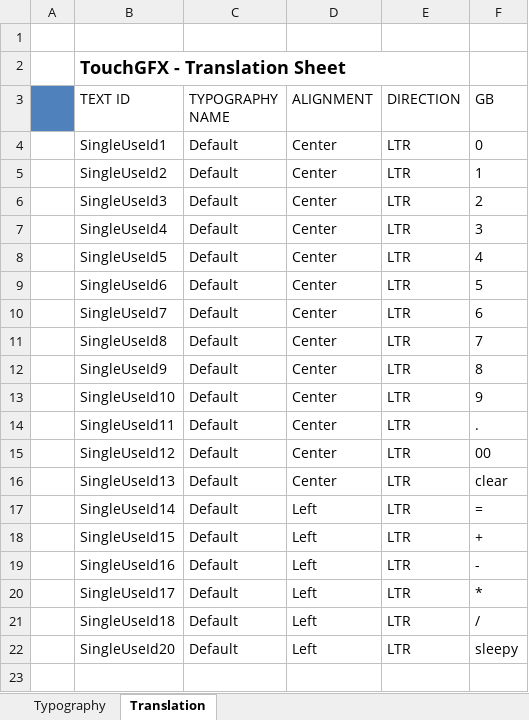
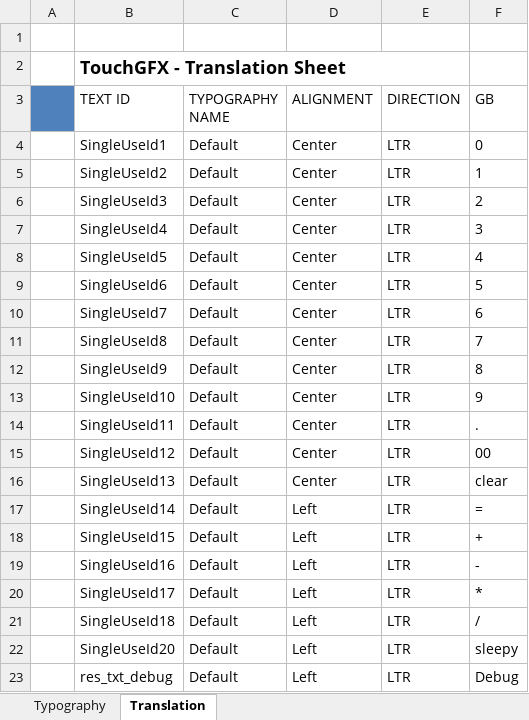
Before and after one commit to qqq89513/Embedded-System-Design-Laboratory-Homework, an Excel workbook: hw01_calc/TouchGFX/assets/texts/texts.xlsx, sheet Translation, drawn as a sheet; values as stored, in another font and other column widths than the file's, no borders; the diff names each change by its address in the sheet, - before the commit and + after, or states it on an @@ line.

Commit message:
Add new widget: txt_debug, function unimplemented
Refactor: Change names of some widgets.

For reviewing changes, just diff TouchGFX/hw01_calc.touchgfx.
Others are auto generated by touchGFX.

```diff
--- a/hw01_calc/TouchGFX/assets/texts/texts.xlsx (sheet Translation)
+++ b/hw01_calc/TouchGFX/assets/texts/texts.xlsx (sheet Translation)
+row 23:  | res_txt_debug | Default | Left | LTR | Debug
```
Also changed, not shown: 15 other files.
